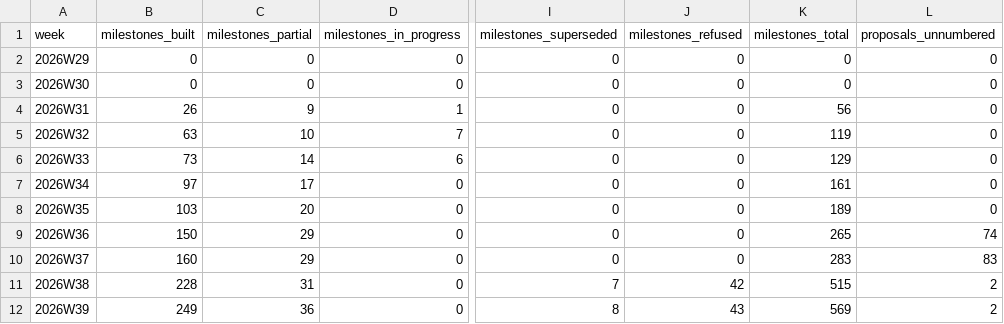
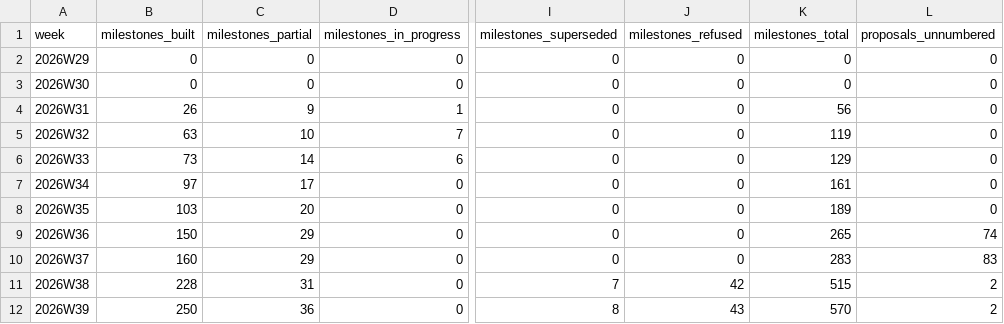
Before and after one commit to crickertech/nife, a CSV file: notes/project-metrics/milestones.csv, drawn as a sheet; only a part is shown, gaps mark what is left out; the diff names each change by its address in the sheet, - before the commit and + after, or states it on an @@ line.

```diff
--- a/notes/project-metrics/milestones.csv
+++ b/notes/project-metrics/milestones.csv
-B12 (milestones_built): 249
+B12 (milestones_built): 250
-K12 (milestones_total): 569
+K12 (milestones_total): 570
```
Also changed, not shown: notes/project-metrics/weeks.csv, 12 other files.
